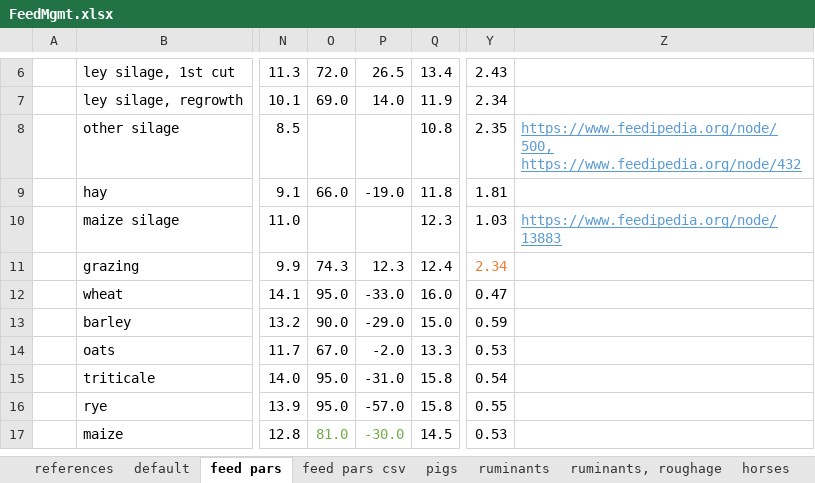
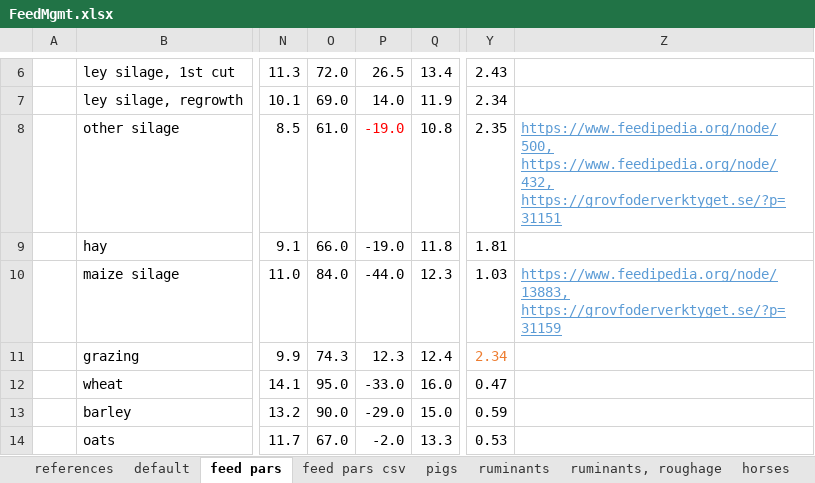
Before and after one commit to SLU-foodsystems/CIBUSmod, an Excel workbook: data/default/FeedMgmt.xlsx, sheet feed pars, drawn as a sheet; only a part is shown, gaps mark what is left out; the shorter side is filled out with more unchanged rows; values as stored, in another font and other column widths than the file's, no borders; the diff names each change by its address in the sheet, - before the commit and + after, or states it on an @@ line.

```diff
--- a/data/default/FeedMgmt.xlsx (sheet feed pars)
+++ b/data/default/FeedMgmt.xlsx (sheet feed pars)
-O8: (empty)
+O8: 61.0
-P8: (empty)
+P8: -19.0
-Z8: https://www.feedipedia.org/node/500, https://www.feedipedia.org/node/432
+Z8: https://www.feedipedia.org/node/500, https://www.feedipedia.org/node/432, https://grovfoderverktyget.se/?p=31151
-O10: (empty)
+O10: 84.0
-P10: (empty)
+P10: -44.0
-Z10: https://www.feedipedia.org/node/13883
+Z10: https://www.feedipedia.org/node/13883, https://grovfoderverktyget.se/?p=31159
```
Also changed, not shown: sheet feed pars csv, 1 other file.
